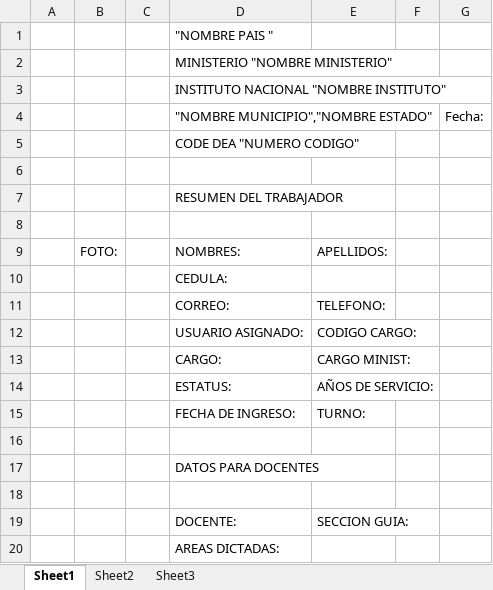
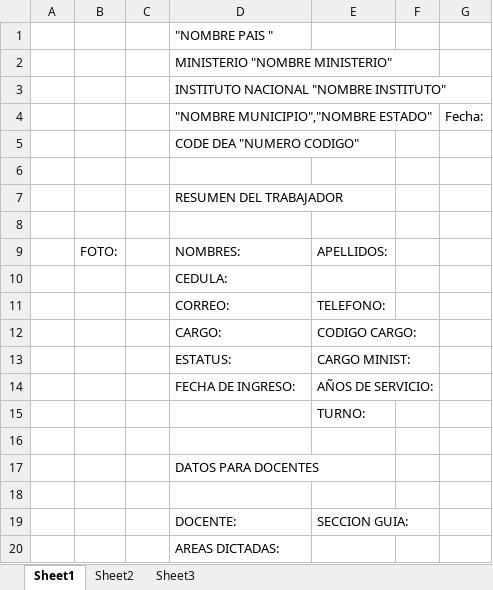
Before and after one commit to efrenedu/Sae-Python, an Excel workbook: templates_formats/Info_trabajador.xlsx, sheet Sheet1, drawn as a sheet; values as stored, in another font and other column widths than the file's, no borders; removed rows and columns are numbered as before the commit, all else as after; the diff names each change by its address in the sheet, - before the commit and + after, or states it on an @@ line.

```diff
--- a/templates_formats/Info_trabajador.xlsx (sheet Sheet1)
+++ b/templates_formats/Info_trabajador.xlsx (sheet Sheet1)
-row 12:  |  |  | USUARIO ASIGNADO: | CODIGO CARGO:
-E12: CARGO MINIST:
+E12: CODIGO CARGO:
-E13: AÑOS DE SERVICIO:
+E13: CARGO MINIST:
-E14: TURNO:
+E14: AÑOS DE SERVICIO:
+row 15:  |  |  |  | TURNO:
```
Also changed, not shown: 17 other files.
